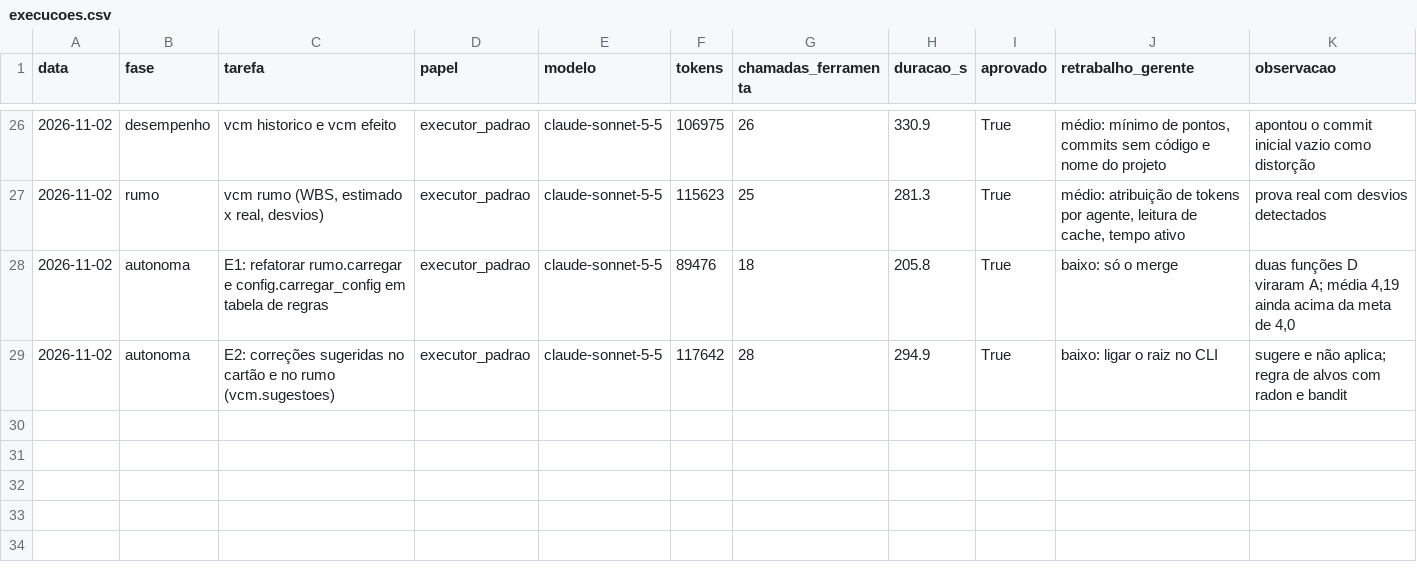
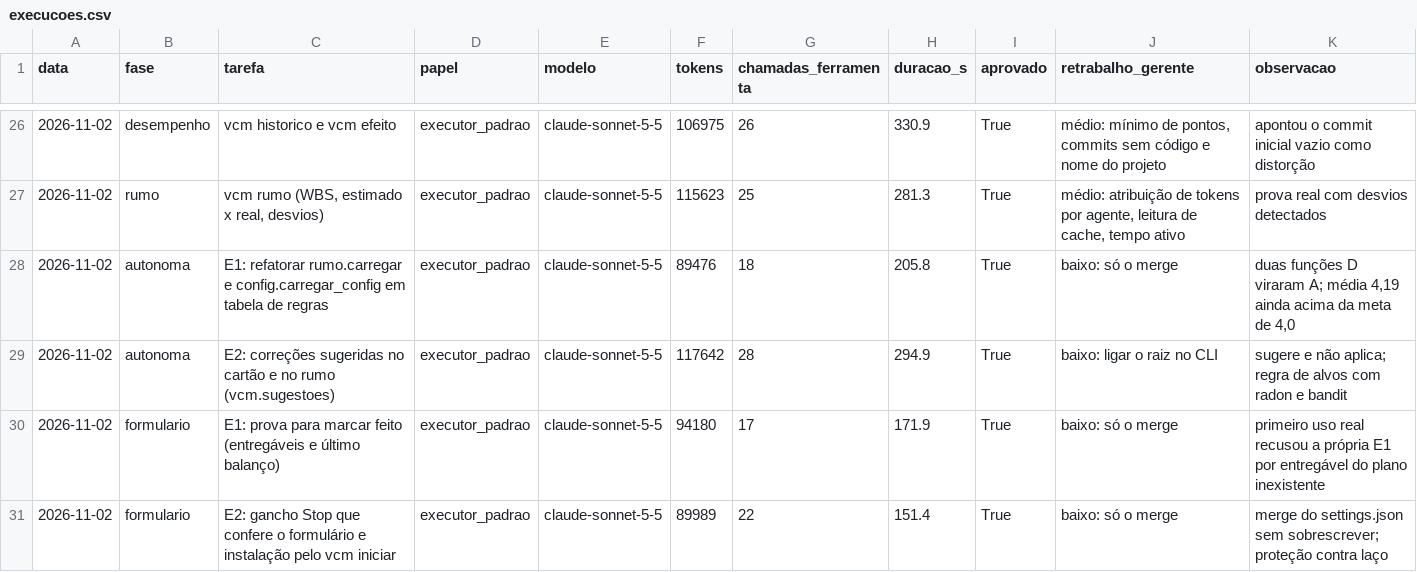
Before and after one commit to CAIOZANETTI/vibe_code_metrics, a CSV file: results/agentes/execucoes.csv, drawn as a sheet; only a part is shown, gaps mark what is left out; the diff names each change by its address in the sheet, - before the commit and + after, or states it on an @@ line.

```diff
--- a/results/agentes/execucoes.csv
+++ b/results/agentes/execucoes.csv
+row 30: 2026-11-02 | formulario | E1: prova para marcar feito (entregáveis e último balanço) | executor_padrao | claude-sonnet-5-5 | 94180 | 17 | 171.9 | True | baixo: só o merge | primeiro uso real recusou a própria E1 por entregável do plano inexistente
+row 31: 2026-11-02 | formulario | E2: gancho Stop que confere o formulário e instalação pelo vcm iniciar | executor_padrao | claude-sonnet-5-5 | 89989 | 22 | 151.4 | True | baixo: só o merge | merge do settings.json sem sobrescrever; proteção contra laço
```
Also changed, not shown: 7 other files.
